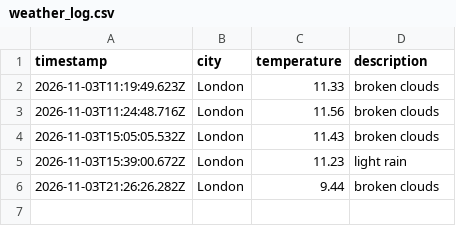
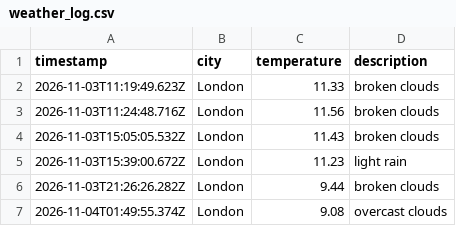
Before and after one commit to kimlxnh/weather_dataOps, a CSV file: data/weather_log.csv, drawn as a sheet.

```diff
--- a/data/weather_log.csv
+++ b/data/weather_log.csv
@@ -6 +6,2 @@ timestamp,city,temperature,description
 2026-11-03T21:26:26.282Z,London,9.44,broken clouds
+2026-11-04T01:49:55.374Z,London,9.08,overcast clouds
```
Also changed, not shown: 1 other file.
